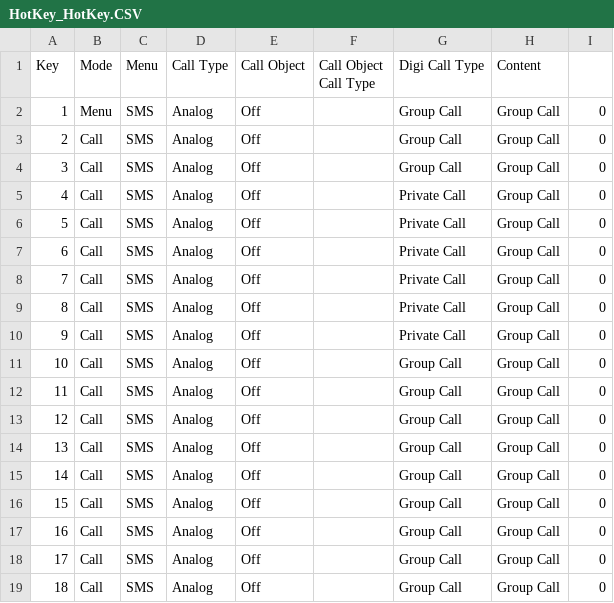
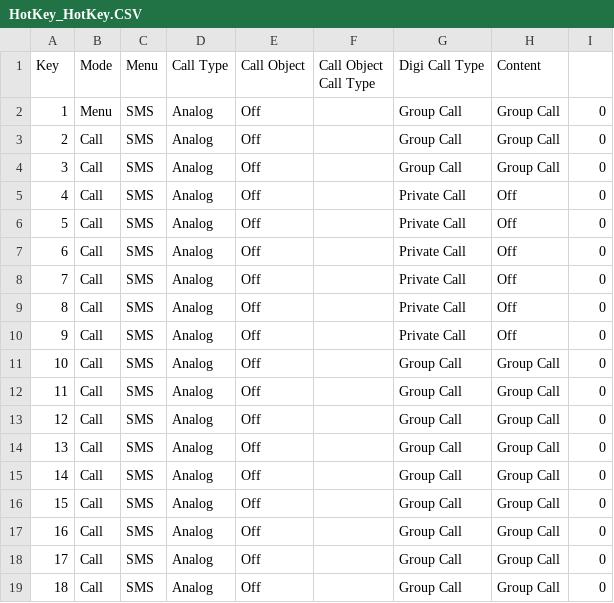
Before and after one commit to cprosser/anytone-at-d867uv-pnw-codeplug, a CSV file: csv_files/HotKey_HotKey.CSV, drawn as a sheet.

```diff
--- a/csv_files/HotKey_HotKey.CSV
+++ b/csv_files/HotKey_HotKey.CSV
@@ -4,8 +4,8 @@
 "3","Call","SMS","Analog","Off","","Group Call","Group Call","0"
-"4","Call","SMS","Analog","Off","","Private Call","Group Call","0"
-"5","Call","SMS","Analog","Off","","Private Call","Group Call","0"
-"6","Call","SMS","Analog","Off","","Private Call","Group Call","0"
-"7","Call","SMS","Analog","Off","","Private Call","Group Call","0"
-"8","Call","SMS","Analog","Off","","Private Call","Group Call","0"
-"9","Call","SMS","Analog","Off","","Private Call","Group Call","0"
+"4","Call","SMS","Analog","Off","","Private Call","Off","0"
+"5","Call","SMS","Analog","Off","","Private Call","Off","0"
+"6","Call","SMS","Analog","Off","","Private Call","Off","0"
+"7","Call","SMS","Analog","Off","","Private Call","Off","0"
+"8","Call","SMS","Analog","Off","","Private Call","Off","0"
+"9","Call","SMS","Analog","Off","","Private Call","Off","0"
 "10","Call","SMS","Analog","Off","","Group Call","Group Call","0"
```
Also changed, not shown: csv_files/Channel.CSV, csv_files/ReceiveGroupCallList.CSV, 5 other files.
